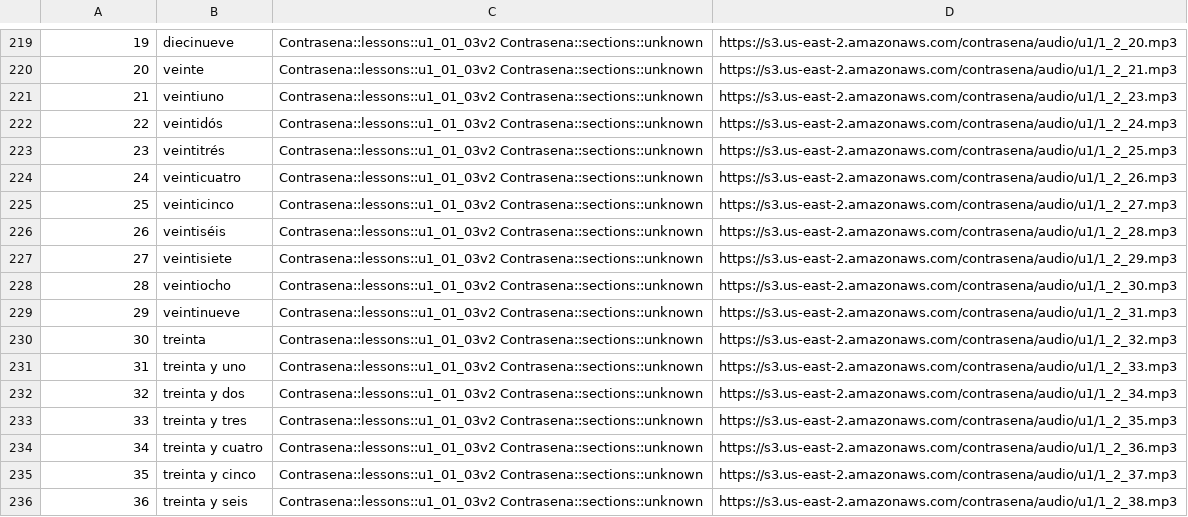
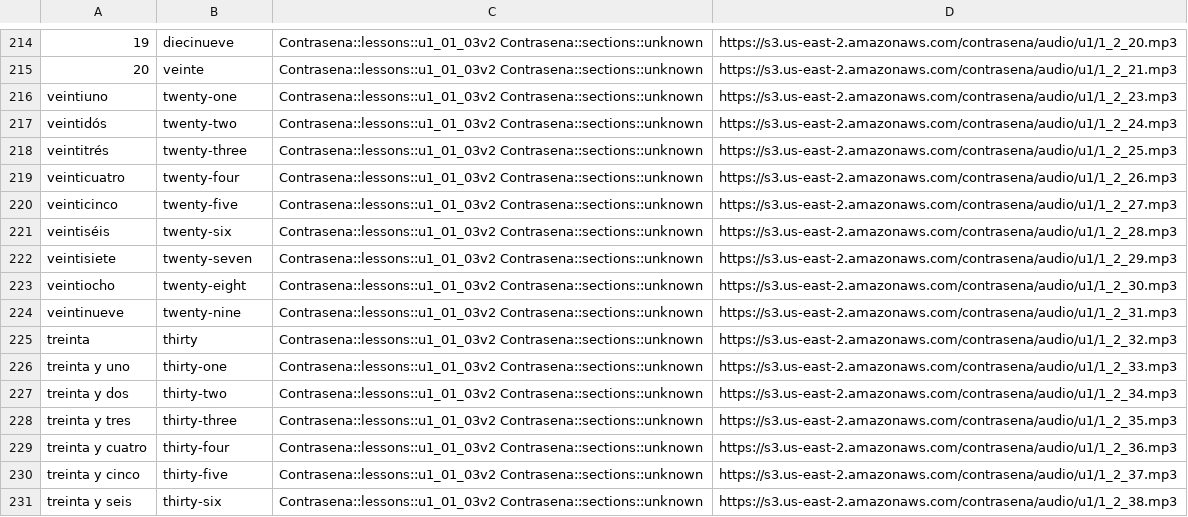
Before and after one commit to Jwomack-Marq/contrasena-anki, a TSV file: output_full/contrasena_all.tsv, drawn as a sheet; only a part is shown, gaps mark what is left out; addresses are those after the commit; the diff covers the shown part only; the diff names each change by its address in the sheet, - before the commit and + after, or states it on an @@ line.

```diff
--- a/output_full/contrasena_all.tsv
+++ b/output_full/contrasena_all.tsv
-A216: 21
+A216: veintiuno
-B216: veintiuno
+B216: twenty-one
-A217: 22
+A217: veintidós
-B217: veintidós
+B217: twenty-two
-A218: 23
+A218: veintitrés
-B218: veintitrés
+B218: twenty-three
-A219: 24
+A219: veinticuatro
-B219: veinticuatro
+B219: twenty-four
-A220: 25
+A220: veinticinco
-B220: veinticinco
+B220: twenty-five
-A221: 26
+A221: veintiséis
-B221: veintiséis
+B221: twenty-six
-A222: 27
+A222: veintisiete
-B222: veintisiete
+B222: twenty-seven
-A223: 28
+A223: veintiocho
-B223: veintiocho
+B223: twenty-eight
-A224: 29
+A224: veintinueve
-B224: veintinueve
+B224: twenty-nine
-A225: 30
+A225: treinta
-B225: treinta
+B225: thirty
-A226: 31
+A226: treinta y uno
-B226: treinta y uno
+B226: thirty-one
-A227: 32
+A227: treinta y dos
-B227: treinta y dos
+B227: thirty-two
-A228: 33
+A228: treinta y tres
-B228: treinta y tres
+B228: thirty-three
-A229: 34
+A229: treinta y cuatro
-B229: treinta y cuatro
+B229: thirty-four
-A230: 35
+A230: treinta y cinco
-B230: treinta y cinco
+B230: thirty-five
-A231: 36
+A231: treinta y seis
-B231: treinta y seis
+B231: thirty-six
```
Also changed, not shown: 6 added rows, 11 removed rows and 120 edited cells elsewhere in this file, output_full/u1_01_01.tsv, output_full/u1_01_03.tsv, 8 other files.
